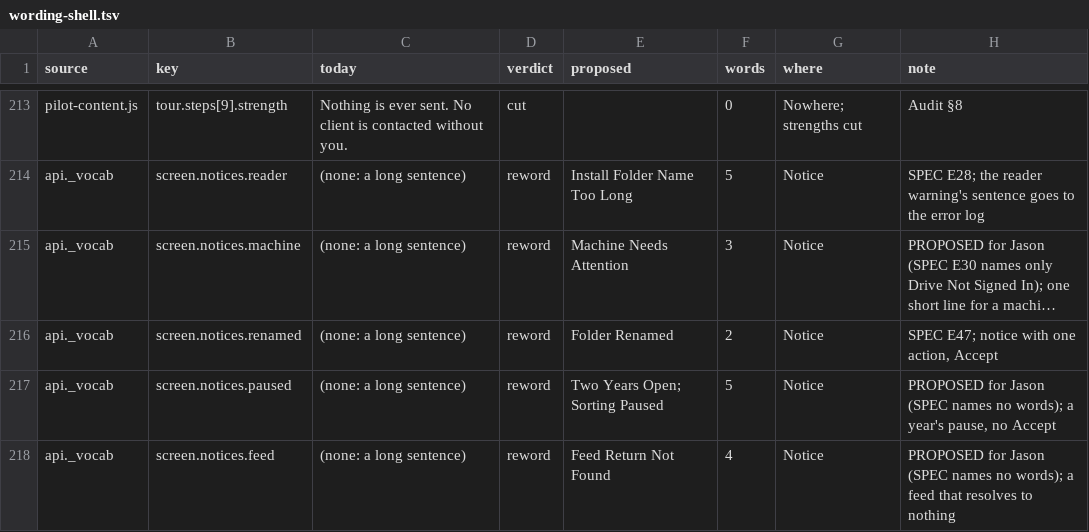
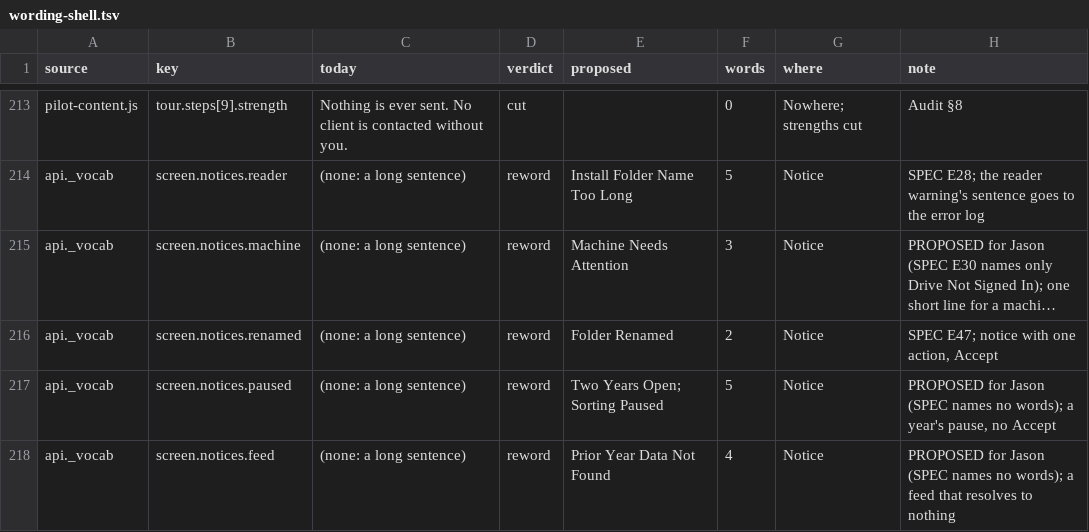
Before and after one commit to J-Park-Associates/Tax-Info-Request-List-Pilot, a TSV file: pilot/wording-shell.tsv, drawn as a sheet; only a part is shown, gaps mark what is left out; long unchanged cells end in ….

```diff
--- a/pilot/wording-shell.tsv
+++ b/pilot/wording-shell.tsv
@@ -217,2 +217,2 @@ api._vocab	screen.notices.renamed	(none: a long sentence)	reword	Folder Renamed
 api._vocab	screen.notices.paused	(none: a long sentence)	reword	Two Years Open; Sorting Paused	5	Notice	PROPOSED for Jason (SPEC names no words); a year's pause, no Accept
-api._vocab	screen.notices.feed	(none: a long sentence)	reword	Feed Return Not Found	4	Notice	PROPOSED for Jason (SPEC names no words); a feed that resolves to nothing
+api._vocab	screen.notices.feed	(none: a long sentence)	reword	Prior Year Data Not Found	4	Notice	PROPOSED for Jason (SPEC names no words); a feed that resolves to nothing
```
Also changed, not shown: 4 other files.
